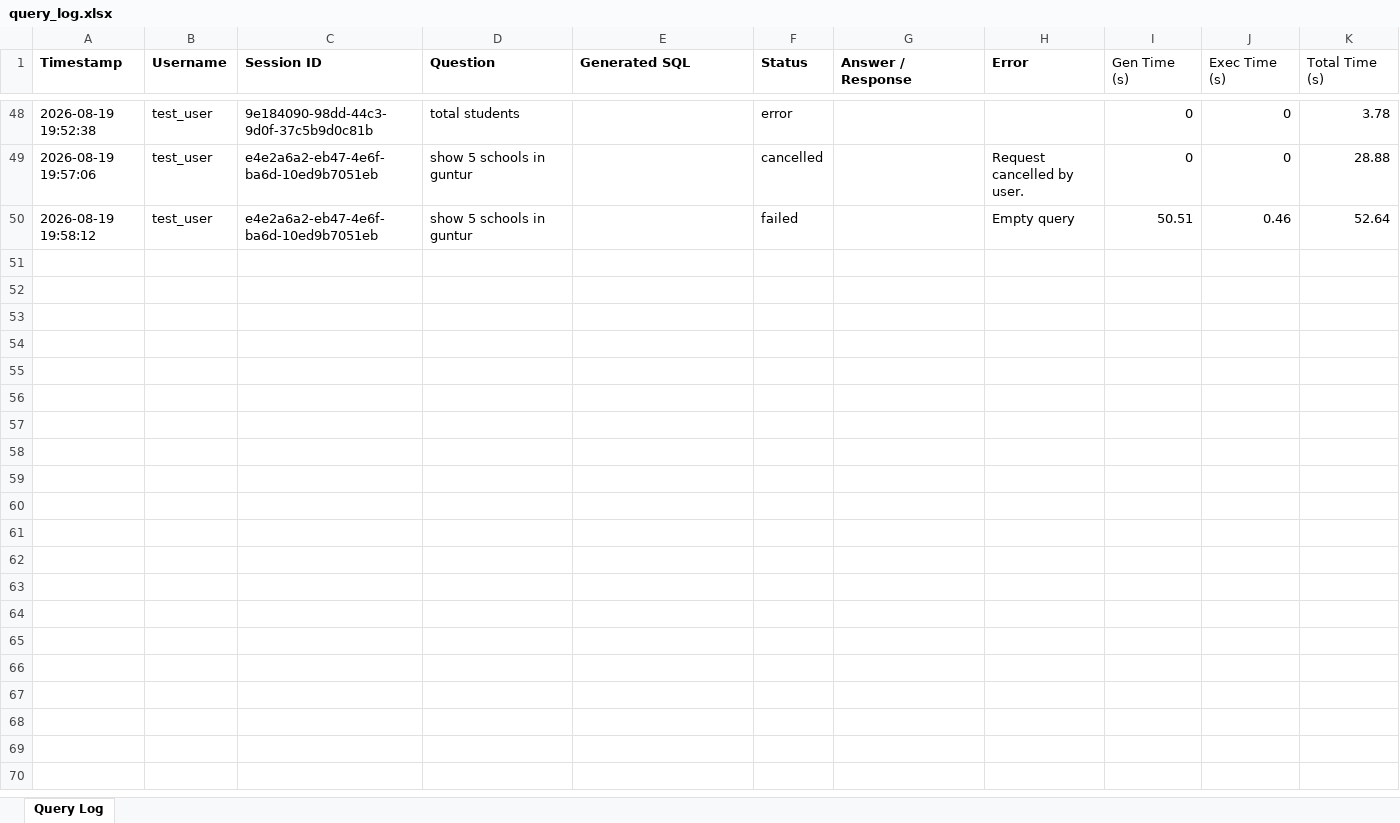
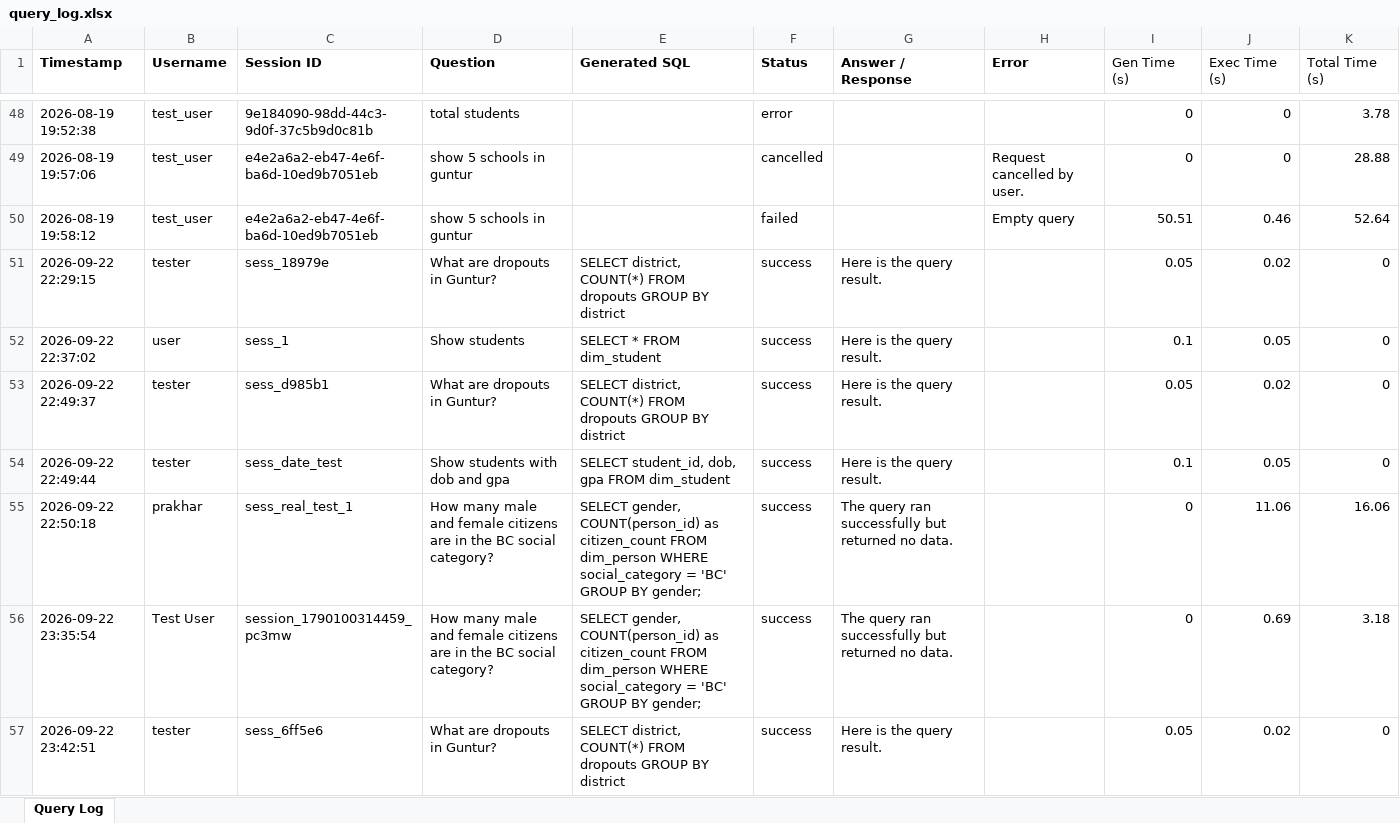
Before and after one commit to whoisprakhar44/Student_Dropout_v1.3.1, an Excel workbook: ap_citizen360_v1.5.2/database/query_log.xlsx, sheet Query Log, drawn as a sheet; only a part is shown, gaps mark what is left out; values as stored, in another font and other column widths than the file's, no borders; the diff names each change by its address in the sheet, - before the commit and + after, or states it on an @@ line.

```diff
--- a/ap_citizen360_v1.5.2/database/query_log.xlsx (sheet Query Log)
+++ b/ap_citizen360_v1.5.2/database/query_log.xlsx (sheet Query Log)
+row 51: 2026-09-22 22:29:15 | tester | sess_18979e | What are dropouts in Guntur? | SELECT district, COUNT(*) FROM dropouts GROUP BY district | success | Here is the query result. |  | 0.05 | 0.02 | 0
+row 52: 2026-09-22 22:37:02 | user | sess_1 | Show students | SELECT * FROM dim_student | success | Here is the query result. |  | 0.1 | 0.05 | 0
+row 53: 2026-09-22 22:49:37 | tester | sess_d985b1 | What are dropouts in Guntur? | SELECT district, COUNT(*) FROM dropouts GROUP BY district | success | Here is the query result. |  | 0.05 | 0.02 | 0
+row 54: 2026-09-22 22:49:44 | tester | sess_date_test | Show students with dob and gpa | SELECT student_id, dob, gpa FROM dim_student | success | Here is the query result. |  | 0.1 | 0.05 | 0
+row 55: 2026-09-22 22:50:18 | prakhar | sess_real_test_1 | How many male and female citizens are in the BC social category? | SELECT gender, COUNT(person_id) as citizen_count FROM dim_person WHERE social_category = 'BC' GROUP BY gender; | success | The query ran successfully but returned no data. |  | 0 | 11.06 | 16.06
+row 56: 2026-09-22 23:35:54 | Test User | session_1790100314459_pc3mw | How many male and female citizens are in the BC social category? | SELECT gender, COUNT(person_id) as citizen_count FROM dim_person WHERE social_category = 'BC' GROUP BY gender; | success | The query ran successfully but returned no data. |  | 0 | 0.69 | 3.18
+row 57: 2026-09-22 23:42:51 | tester | sess_6ff5e6 | What are dropouts in Guntur? | SELECT district, COUNT(*) FROM dropouts GROUP BY district | success | Here is the query result. |  | 0.05 | 0.02 | 0
```
Also changed, not shown: 15 other files.
